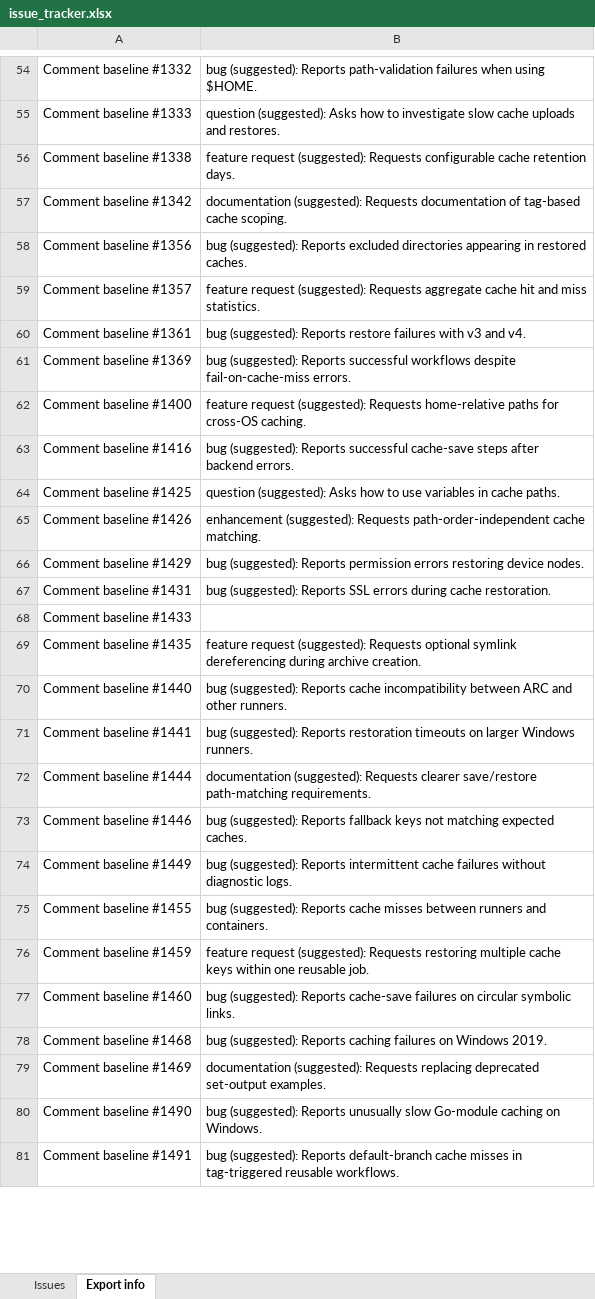
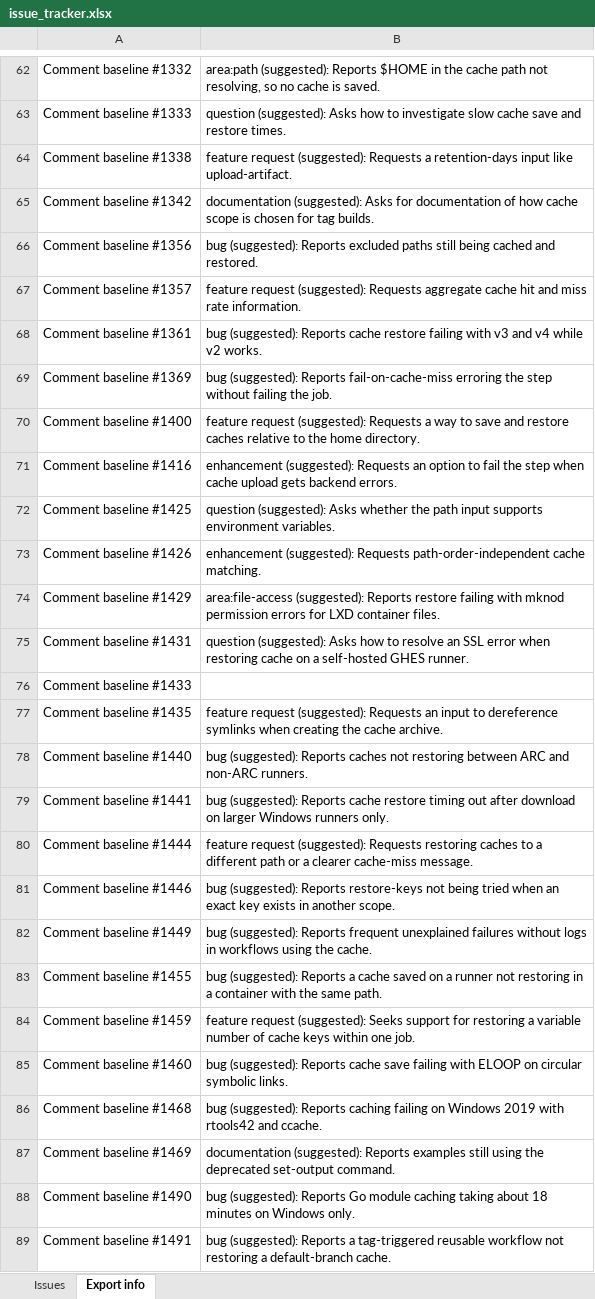
Before and after one commit to v-mahabaleshwars/issue-tracker, an Excel workbook: issue_tracker.xlsx, sheet Export info, drawn as a sheet; only a part is shown, gaps mark what is left out; values as stored, in another font and other column widths than the file's, no borders; addresses are those after the commit; the diff covers the shown part only; the diff names each change by its address in the sheet, - before the commit and + after, or states it on an @@ line.

```diff
--- a/issue_tracker.xlsx (sheet Export info)
+++ b/issue_tracker.xlsx (sheet Export info)
-B62: bug (suggested): Reports path-validation failures when using $HOME.
+B62: area:path (suggested): Reports $HOME in the cache path not resolving, so no cache is saved.
-B63: …slow cache uploads and restores.
+B63: …slow cache save and restore times.
-B64: …(suggested): Requests configurable cache retention days.
+B64: …(suggested): Requests a retention-days input like upload-artifact.
-B65: documentation (suggested): Requests documentation of tag-based cache scoping.
+B65: documentation (suggested): Asks for documentation of how cache scope is chosen for tag builds.
-B66: …Reports excluded directories appearing in restored caches.
+B66: …Reports excluded paths still being cached and restored.
-B67: …and miss statistics.
+B67: …and miss rate information.
-B68: …(suggested): Reports restore failures with v3 and v4.
+B68: …(suggested): Reports cache restore failing with v3 and v4 while v2 works.
-B69: …(suggested): Reports successful workflows despite fail-on-cache-miss errors.
+B69: …(suggested): Reports fail-on-cache-miss erroring the step without failing the job.
-B70: …(suggested): Requests home-relative paths for cross-OS caching.
+B70: …(suggested): Requests a way to save and restore caches relative to the home directory.
-B71: bug (suggested): Reports successful cache-save steps after backend errors.
+B71: enhancement (suggested): Requests an option to fail the step when cache upload gets backend errors.
-B72: …(suggested): Asks how to use variables in cache paths.
+B72: …(suggested): Asks whether the path input supports environment variables.
-B74: bug (suggested): Reports permission errors restoring device nodes.
+B74: area:file-access (suggested): Reports restore failing with mknod permission errors for LXD container files.
-B75: bug (suggested): Reports SSL errors during cache restoration.
+B75: question (suggested): Asks how to resolve an SSL error when restoring cache on a self-hosted GHES runner.
-B77: …(suggested): Requests optional symlink dereferencing during archive creation.
+B77: …(suggested): Requests an input to dereference symlinks when creating the cache archive.
-B78: …(suggested): Reports cache incompatibility between ARC and other runners.
+B78: …(suggested): Reports caches not restoring between ARC and non-ARC runners.
-B79: …(suggested): Reports restoration timeouts on larger Windows runners.
+B79: …(suggested): Reports cache restore timing out after download on larger Windows runners only.
-B80: documentation (suggested): Requests clearer save/restore path-matching requirements.
+B80: feature request (suggested): Requests restoring caches to a different path or a clearer cache-miss message.
-B81: …(suggested): Reports fallback keys not matching expected caches.
+B81: …(suggested): Reports restore-keys not being tried when an exact key exists in another scope.
-B82: …(suggested): Reports intermittent cache failures without diagnostic logs.
+B82: …(suggested): Reports frequent unexplained failures without logs in workflows using the cache.
-B83: …(suggested): Reports cache misses between runners and containers.
+B83: …(suggested): Reports a cache saved on a runner not restoring in a container with the same path.
-B84: …request (suggested): Requests restoring multiple cache keys within one reusable job.
+B84: …request (suggested): Seeks support for restoring a variable number of cache keys within one job.
-B85: …(suggested): Reports cache-save failures on circular…
+B85: …(suggested): Reports cache save failing with ELOOP on circular…
-B86: …Reports caching failures on Windows 2019.
+B86: …Reports caching failing on Windows 2019 with rtools42 and ccache.
-B87: documentation (suggested): Requests replacing deprecated set-output examples.
+B87: documentation (suggested): Reports examples still using the deprecated set-output command.
-B88: …(suggested): Reports unusually slow Go-module caching on Windows.
+B88: …(suggested): Reports Go module caching taking about 18 minutes on Windows only.
-B89: …(suggested): Reports default-branch cache misses in tag-triggered reusable workflows.
+B89: …(suggested): Reports a tag-triggered reusable workflow not restoring a default-branch cache.
```
Also changed, not shown: 9 added rows, 1 removed row, 1 moved row and 117 edited cells elsewhere in this sheet, sheet Issues.
